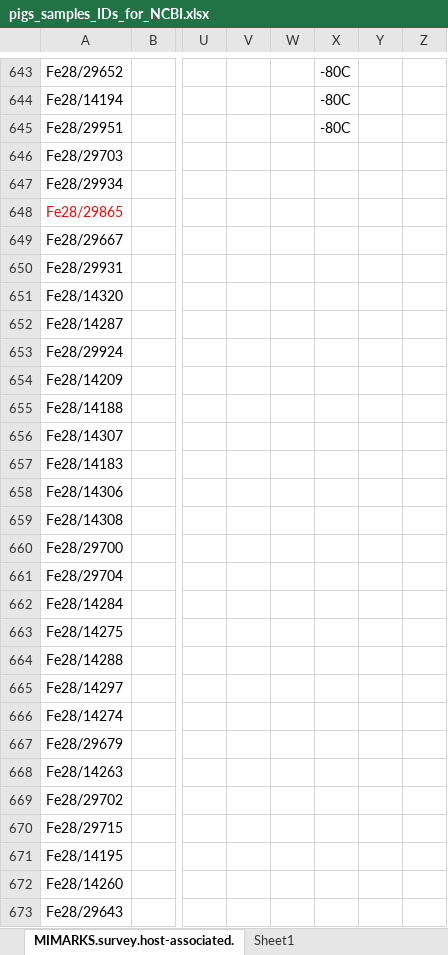
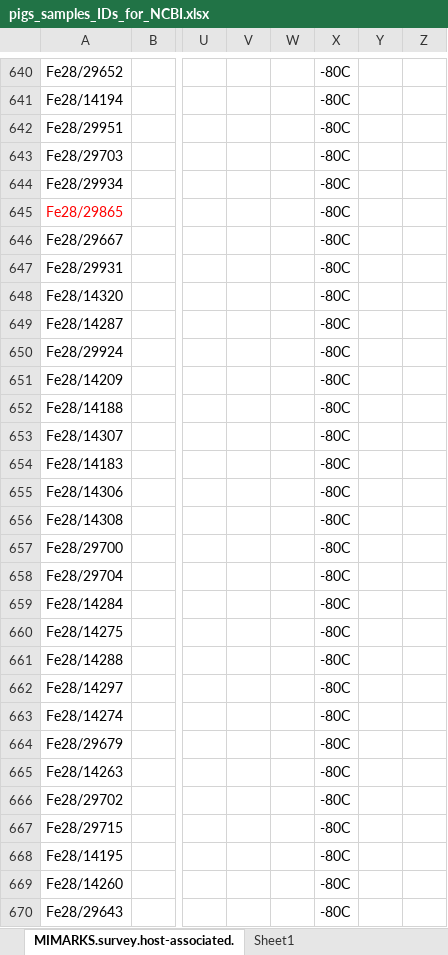
Before and after one commit to koadman/metapigs, an Excel workbook: source_data/pigs_samples_IDs_for_NCBI.xlsx, sheet MIMARKS.survey.host-associated., drawn as a sheet; only a part is shown, gaps mark what is left out; values as stored, in another font and other column widths than the file's, no borders; addresses are those after the commit; the diff covers the shown part only; the diff names each change by its address in the sheet, - before the commit and + after, or states it on an @@ line.

Commit message:
Changes brought to source_data on 2181029:
These ones are not found in the DNA plates: why?

WARNING: DNA sample not found for poop Fe7/14184 —> simply not extracted, closest is Fe10. DELETED from NCBI file.
WARNING: DNA sample not found for poop Fe7/14274 —> simply not extracted, closest is Fe10. DELETED from NCBI file.
WARNING: DNA sample not found for poop Fe7/14260 —> simply not extracted, closest is Fe10. DELETED from NCBI file.
WARNING: DNA sample not found for poop Fe10/14187 —> DELETED extra space in DNA_plates file
WARNING: DNA sample not found for poop Fe10/29752 —> DELETED extra space in DNA_plates file
WARNING: DNA sample not found for poop Fe10/29781  —> RENAMED mislabeled F10/29781 in DNA_plates file.
WARNING: DNA sample not found for poop Fe28/14317 —> this is Fe29!!! change in NCBI file
WARNING: DNA sample not found for poop Ma3/29934 —> simply not extracted. DELETED from NCBI file.
WARNING: DNA sample not found for poop Ja30/P03697 —> this mother we did t expect. It’s a mother sample we received and extracted but not the mother of any of our piglets. ADDED this sample to our NCBI file. might be useless but safer to add than to exclude.
WARNING: DNA sample not found for poop Ja30/319531 —> because 319531 is really 314531. CORRECTED in NCBI table

```diff
--- a/source_data/pigs_samples_IDs_for_NCBI.xlsx (sheet MIMARKS.survey.host-associated.)
+++ b/source_data/pigs_samples_IDs_for_NCBI.xlsx (sheet MIMARKS.survey.host-associated.)
-X643:X670: (empty)
+X643:X670: -80C
```
Also changed, not shown: 1 added row, 4 removed rows and 918 edited cells elsewhere in this sheet, source_data/DNA_plates.xlsx, 2 other files.
